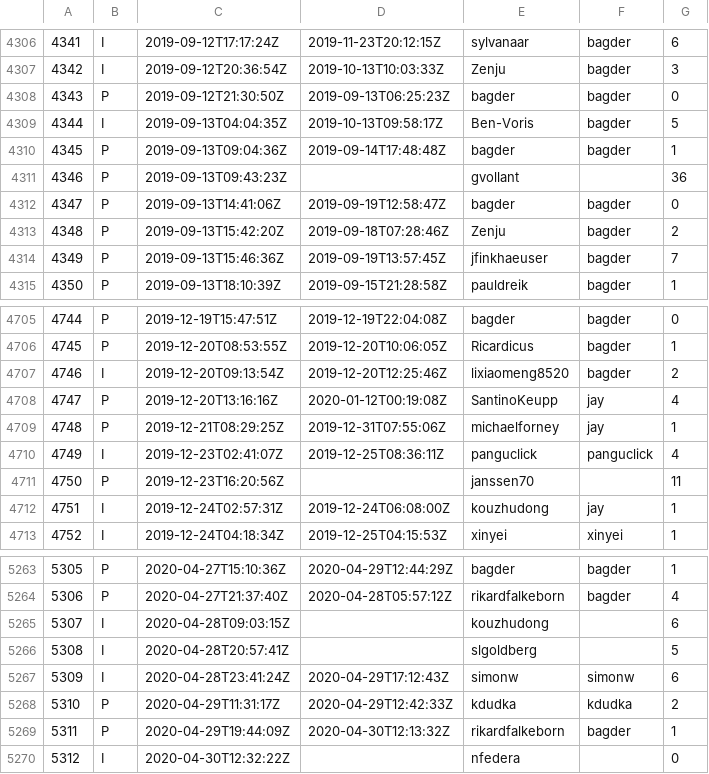
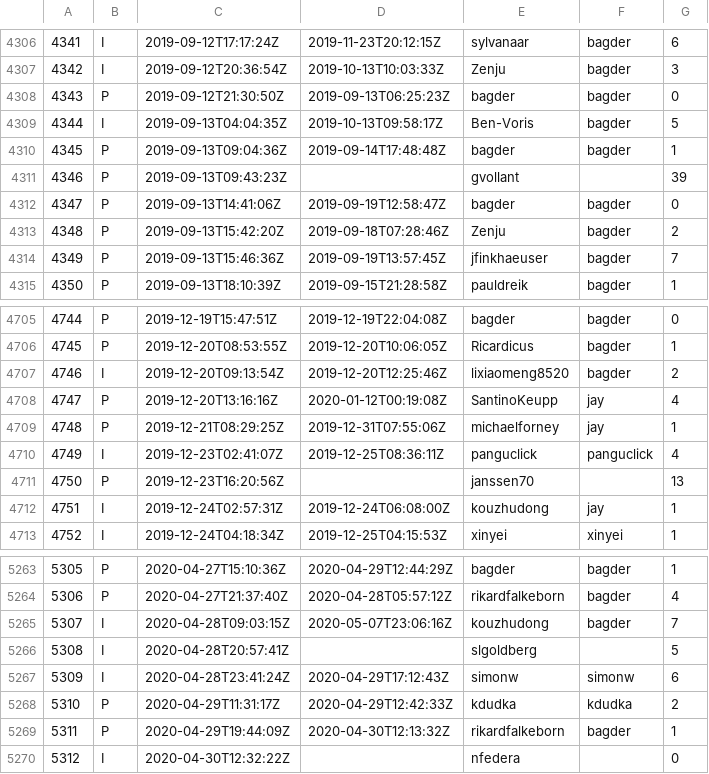
Before and after one commit to curl/stats, a CSV file: csv/github.csv, drawn as a sheet; only a part is shown, gaps mark what is left out; the diff covers the shown part only.

Commit message:
csv/github.csv: updated

```diff
--- a/csv/github.csv
+++ b/csv/github.csv
@@ -4310,3 +4310,3 @@
 4345;P;2019-09-13T09:04:36Z;2019-09-14T17:48:48Z;bagder;bagder;1
-4346;P;2019-09-13T09:43:23Z;;gvollant;;36
+4346;P;2019-09-13T09:43:23Z;;gvollant;;39
 4347;P;2019-09-13T14:41:06Z;2019-09-19T12:58:47Z;bagder;bagder;0
@@ -4710,3 +4710,3 @@
 4749;I;2019-12-23T02:41:07Z;2019-12-25T08:36:11Z;panguclick;panguclick;4
-4750;P;2019-12-23T16:20:56Z;;janssen70;;11
+4750;P;2019-12-23T16:20:56Z;;janssen70;;13
 4751;I;2019-12-24T02:57:31Z;2019-12-24T06:08:00Z;kouzhudong;jay;1
@@ -5264,3 +5264,3 @@
 5306;P;2020-04-27T21:37:40Z;2020-04-28T05:57:12Z;rikardfalkeborn;bagder;4
-5307;I;2020-04-28T09:03:15Z;;kouzhudong;;6
+5307;I;2020-04-28T09:03:15Z;2020-05-07T23:06:16Z;kouzhudong;bagder;7
 5308;I;2020-04-28T20:57:41Z;;slgoldberg;;5
```
Also changed, not shown: 11 added rows and 14 edited cells elsewhere in this file.
